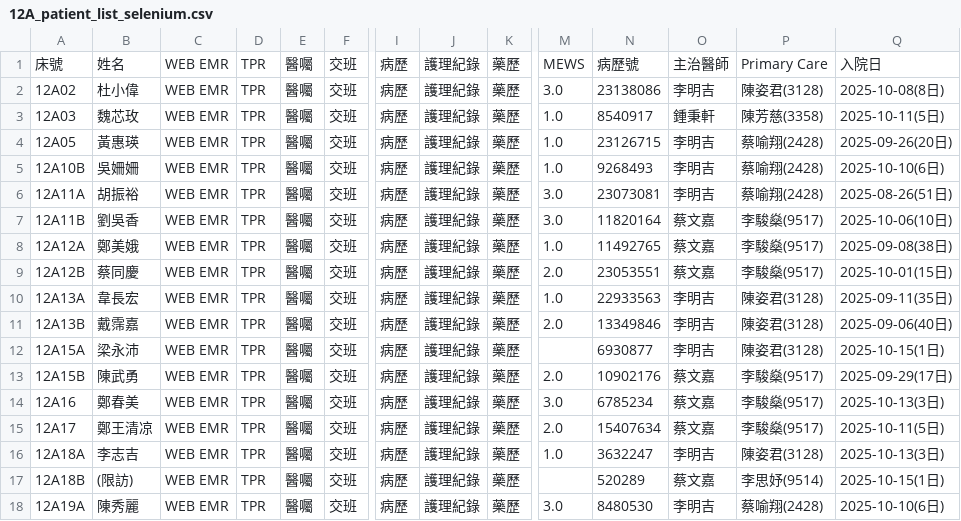
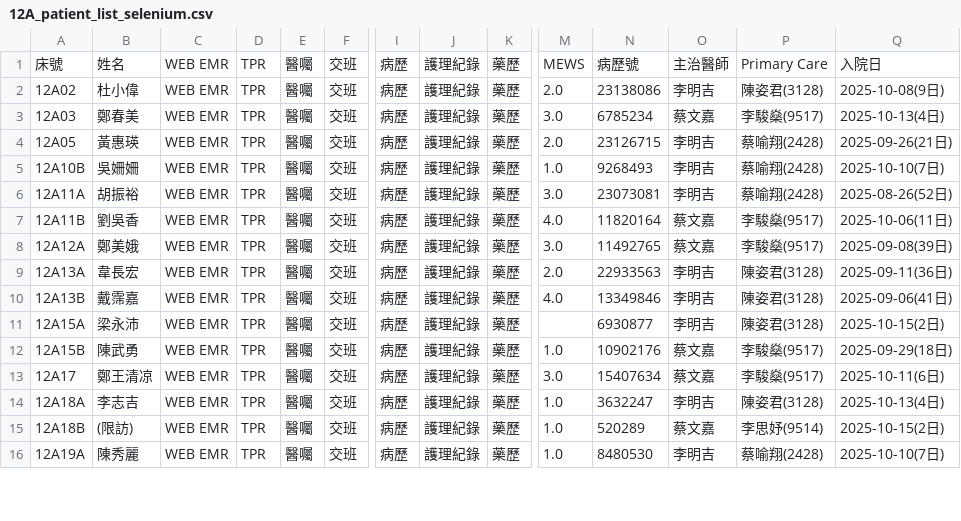
Before and after one commit to 2510aaae4/12A-dashboard, a CSV file: 12A_patient_list_selenium.csv, drawn as a sheet; only a part is shown, gaps mark what is left out; removed rows and columns are numbered as before the commit, all else as after; rows hold the shown columns only; the diff covers the shown part only; the diff names each change by its address in the sheet, - before the commit and + after, or states it on an @@ line.

Commit message:
Automated update of patient list on 2025/10/16 週四 15:19:58.99

```diff
--- a/12A_patient_list_selenium.csv
+++ b/12A_patient_list_selenium.csv
-M2: 3.0
+M2: 2.0
-Q2: 2025-10-08(8日)
+Q2: 2025-10-08(9日)
-B3: 魏芯玫
+B3: 鄭春美
-M3: 1.0
+M3: 3.0
-N3: 8540917
+N3: 6785234
-O3: 鍾秉軒
+O3: 蔡文嘉
-P3: 陳芳慈(3358)
+P3: 李駿燊(9517)
-Q3: 2025-10-11(5日)
+Q3: 2025-10-13(4日)
-M4: 1.0
+M4: 2.0
-Q4: 2025-09-26(20日)
+Q4: 2025-09-26(21日)
-Q5: 2025-10-10(6日)
+Q5: 2025-10-10(7日)
-Q6: 2025-08-26(51日)
+Q6: 2025-08-26(52日)
-M7: 3.0
+M7: 4.0
-Q7: 2025-10-06(10日)
+Q7: 2025-10-06(11日)
-M8: 1.0
+M8: 3.0
-Q8: 2025-09-08(38日)
+Q8: 2025-09-08(39日)
-row 9: 12A12B | 蔡同慶 | WEB EMR | TPR | 醫囑 | 交班 | 病歷 | 護理紀錄 | 藥歷 | 2.0 | 23053551 | 蔡文嘉 | 李駿燊(9517) | 2025-10-01(15日)
-M9: 1.0
+M9: 2.0
-Q9: 2025-09-11(35日)
+Q9: 2025-09-11(36日)
-M10: 2.0
+M10: 4.0
-Q10: 2025-09-06(40日)
+Q10: 2025-09-06(41日)
-Q11: 2025-10-15(1日)
+Q11: 2025-10-15(2日)
-M12: 2.0
+M12: 1.0
-Q12: 2025-09-29(17日)
+Q12: 2025-09-29(18日)
-row 14: 12A16 | 鄭春美 | WEB EMR | TPR | 醫囑 | 交班 | 病歷 | 護理紀錄 | 藥歷 | 3.0 | 6785234 | 蔡文嘉 | 李駿燊(9517) | 2025-10-13(3日)
-M13: 2.0
+M13: 3.0
-Q13: 2025-10-11(5日)
+Q13: 2025-10-11(6日)
-Q14: 2025-10-13(3日)
+Q14: 2025-10-13(4日)
-M15: (empty)
+M15: 1.0
-Q15: 2025-10-15(1日)
+Q15: 2025-10-15(2日)
-M16: 3.0
+M16: 1.0
-Q16: 2025-10-10(6日)
+Q16: 2025-10-10(7日)
```
Also changed, not shown: 1 removed row and 14 edited cells elsewhere in this file.
